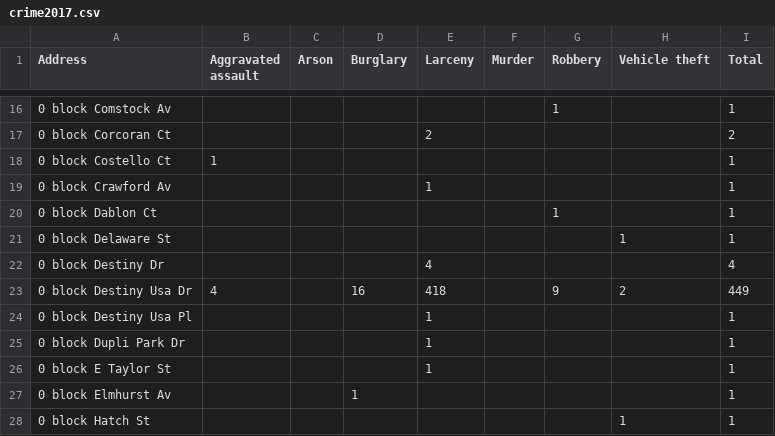
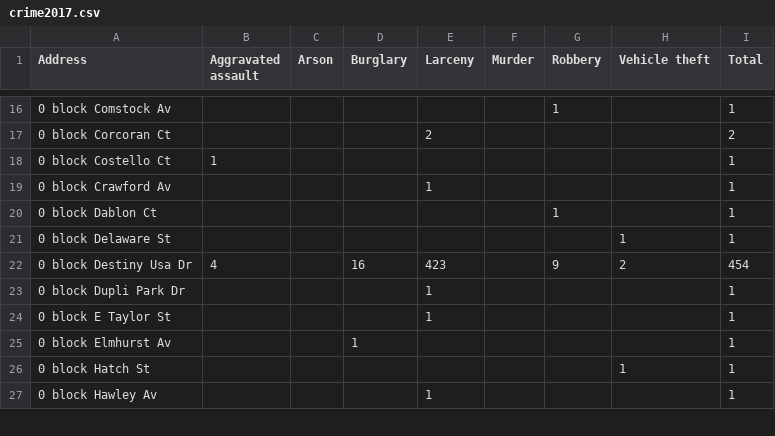
Before and after one commit to Lan4Strings/IST600_GroupB, a CSV file: Data/crime2017.csv, drawn as a sheet; only a part is shown, gaps mark what is left out; the shorter side is filled out with more unchanged rows.

```diff
--- a/Data/crime2017.csv
+++ b/Data/crime2017.csv
@@ -21,5 +21,3 @@ Address,Aggravated assault,Arson,Burglary,Larceny,Murder,Robbery,Vehicle theft,T
 0 block Delaware St,,,,,,,1,1
-0 block Destiny Dr,,,,4,,,,4
-0 block Destiny Usa Dr,4,,16,418,,9,2,449
-0 block Destiny Usa Pl,,,,1,,,,1
+0 block Destiny Usa Dr,4,,16,423,,9,2,454
 0 block Dupli Park Dr,,,,1,,,,1
```
Also changed, not shown: 4 other files.
